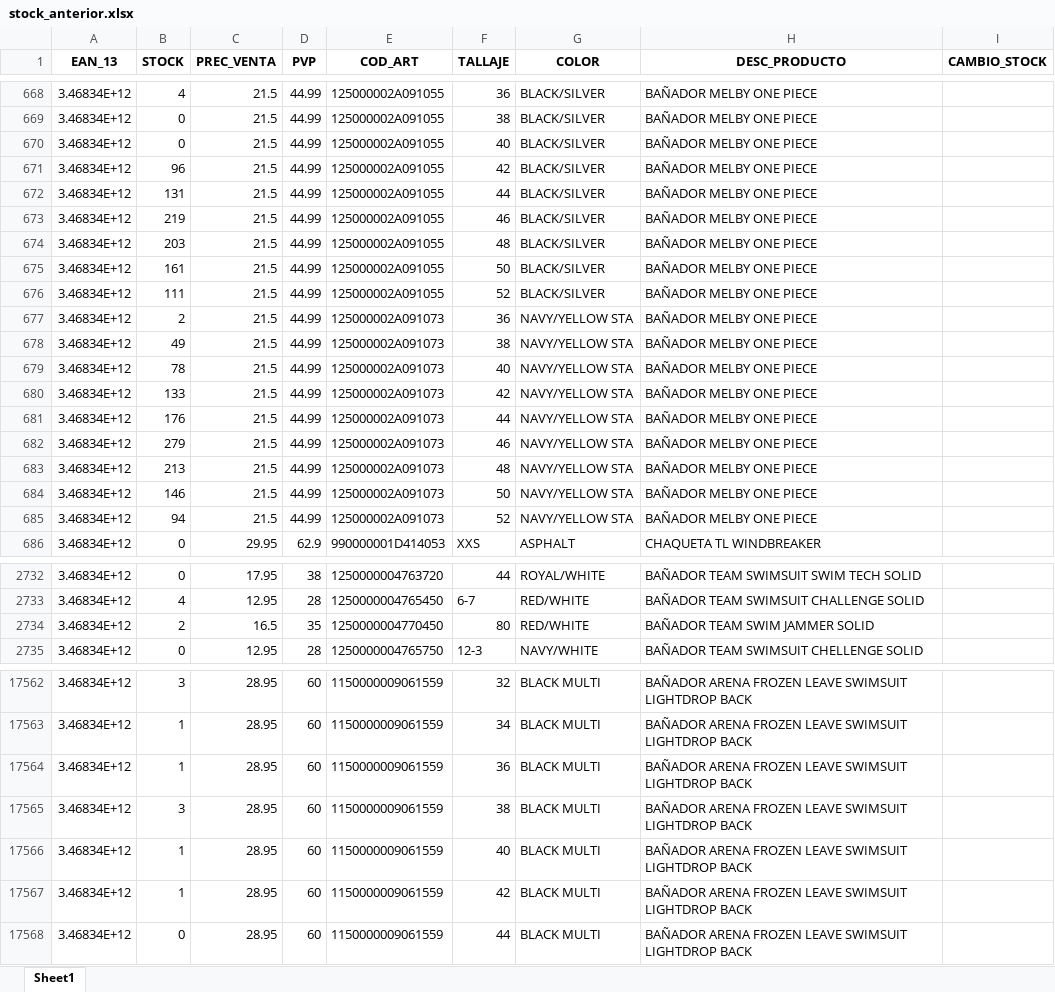
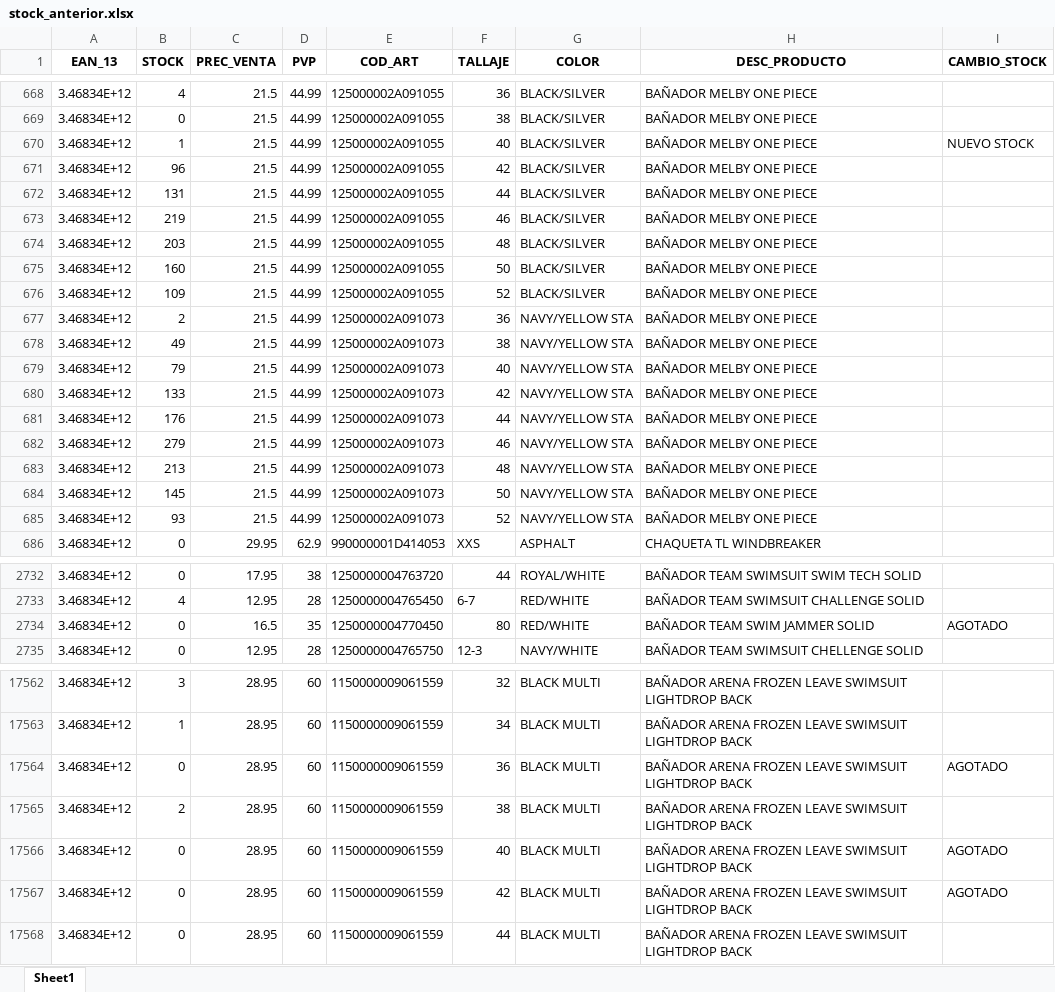
Before and after one commit to diazvjuanjo/stock_alert, an Excel workbook: stock_anterior.xlsx, sheet Sheet1, drawn as a sheet; only a part is shown, gaps mark what is left out; values as stored, in another font and other column widths than the file's, no borders; the diff covers the shown part only; the diff names each change by its address in the sheet, - before the commit and + after, or states it on an @@ line.

```diff
--- a/stock_anterior.xlsx (sheet Sheet1)
+++ b/stock_anterior.xlsx (sheet Sheet1)
-B670 (STOCK): 0
+B670 (STOCK): 1
-I670 (CAMBIO_STOCK): (empty)
+I670 (CAMBIO_STOCK): NUEVO STOCK
-B675 (STOCK): 161
+B675 (STOCK): 160
-B676 (STOCK): 111
+B676 (STOCK): 109
-B679 (STOCK): 78
+B679 (STOCK): 79
-B684 (STOCK): 146
+B684 (STOCK): 145
-B685 (STOCK): 94
+B685 (STOCK): 93
-B2734 (STOCK): 2
+B2734 (STOCK): 0
-I2734 (CAMBIO_STOCK): (empty)
+I2734 (CAMBIO_STOCK): AGOTADO
-B17564 (STOCK): 1
+B17564 (STOCK): 0
-I17564 (CAMBIO_STOCK): (empty)
+I17564 (CAMBIO_STOCK): AGOTADO
-B17565 (STOCK): 3
+B17565 (STOCK): 2
-B17566:B17567 (STOCK): 1
+B17566:B17567 (STOCK): 0
-I17566:I17567 (CAMBIO_STOCK): (empty)
+I17566:I17567 (CAMBIO_STOCK): AGOTADO
```
Also changed, not shown: 242 edited cells elsewhere in this sheet.
